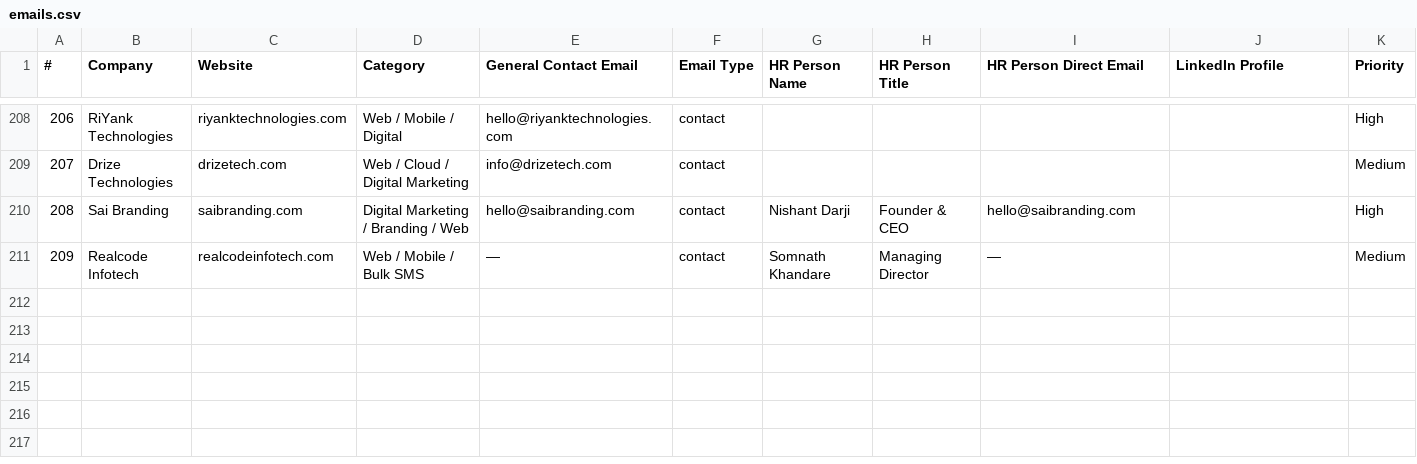
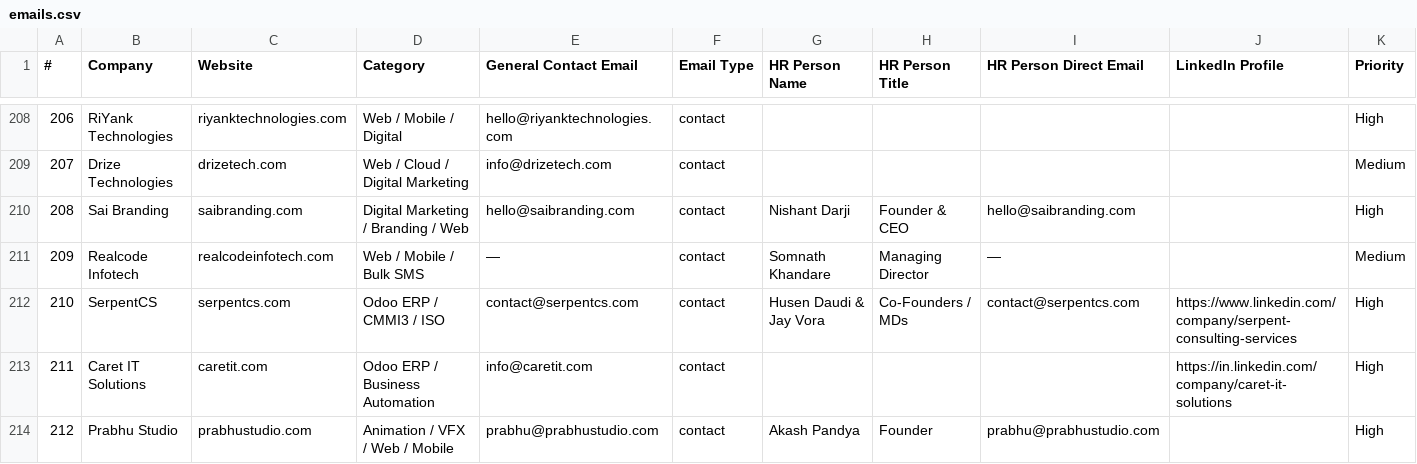
Before and after one commit to Arunendra21/outreach-emails, a CSV file: emails.csv, drawn as a sheet; only a part is shown, gaps mark what is left out; rows hold the shown columns only; the diff names each change by its address in the sheet, - before the commit and + after, or states it on an @@ line.

```diff
--- a/emails.csv
+++ b/emails.csv
+row 212: 210 | SerpentCS | serpentcs.com | Odoo ERP / CMMI3 / ISO | contact@serpentcs.com | contact | Husen Daudi & Jay Vora | Co-Founders / MDs | contact@serpentcs.com | https://www.linkedin.com/company/serpent-consulting-services | High
+row 213: 211 | Caret IT Solutions | caretit.com | Odoo ERP / Business Automation | info@caretit.com | contact |  |  |  | https://in.linkedin.com/company/caret-it-solutions | High
+row 214: 212 | Prabhu Studio | prabhustudio.com | Animation / VFX / Web / Mobile | prabhu@prabhustudio.com | contact | Akash Pandya | Founder | prabhu@prabhustudio.com |  | High
```
Also changed, not shown: hr_contacts.csv, 1 other file.
